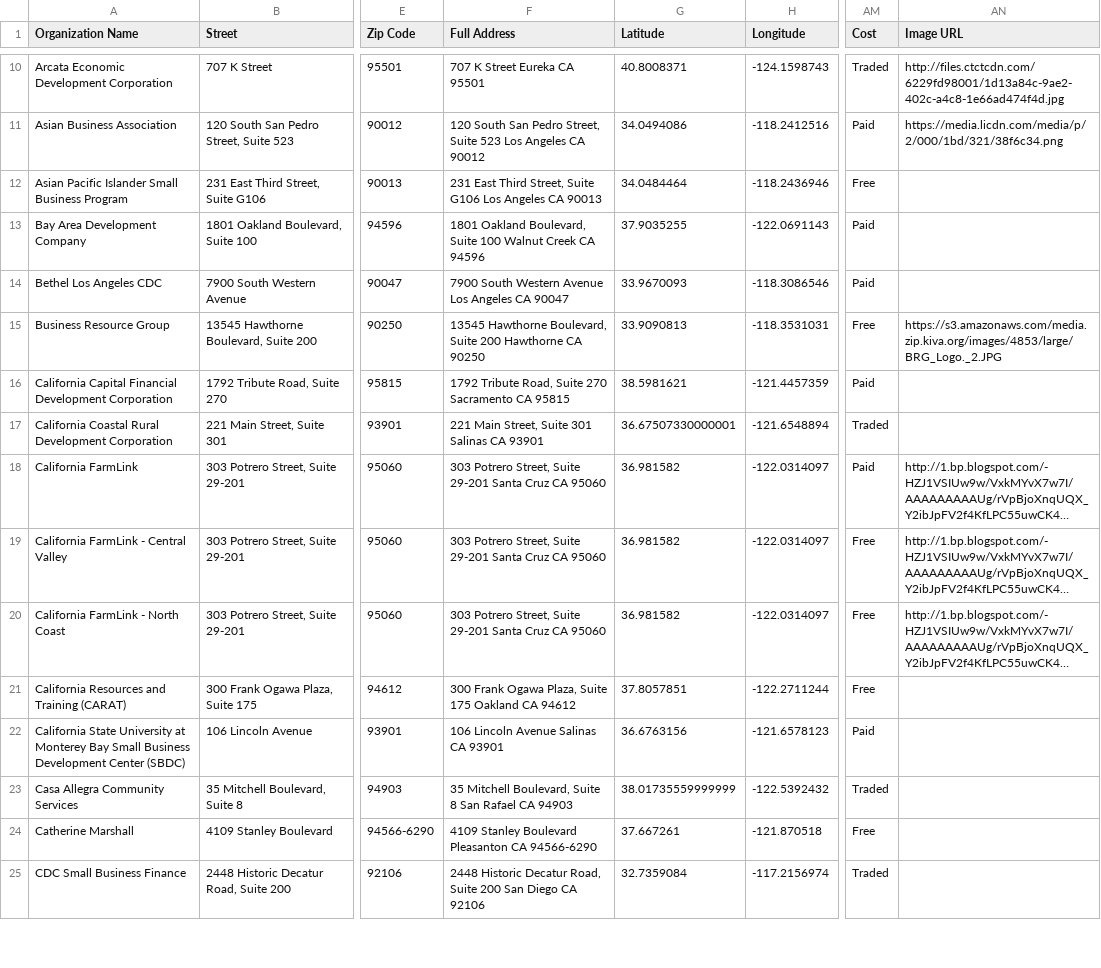
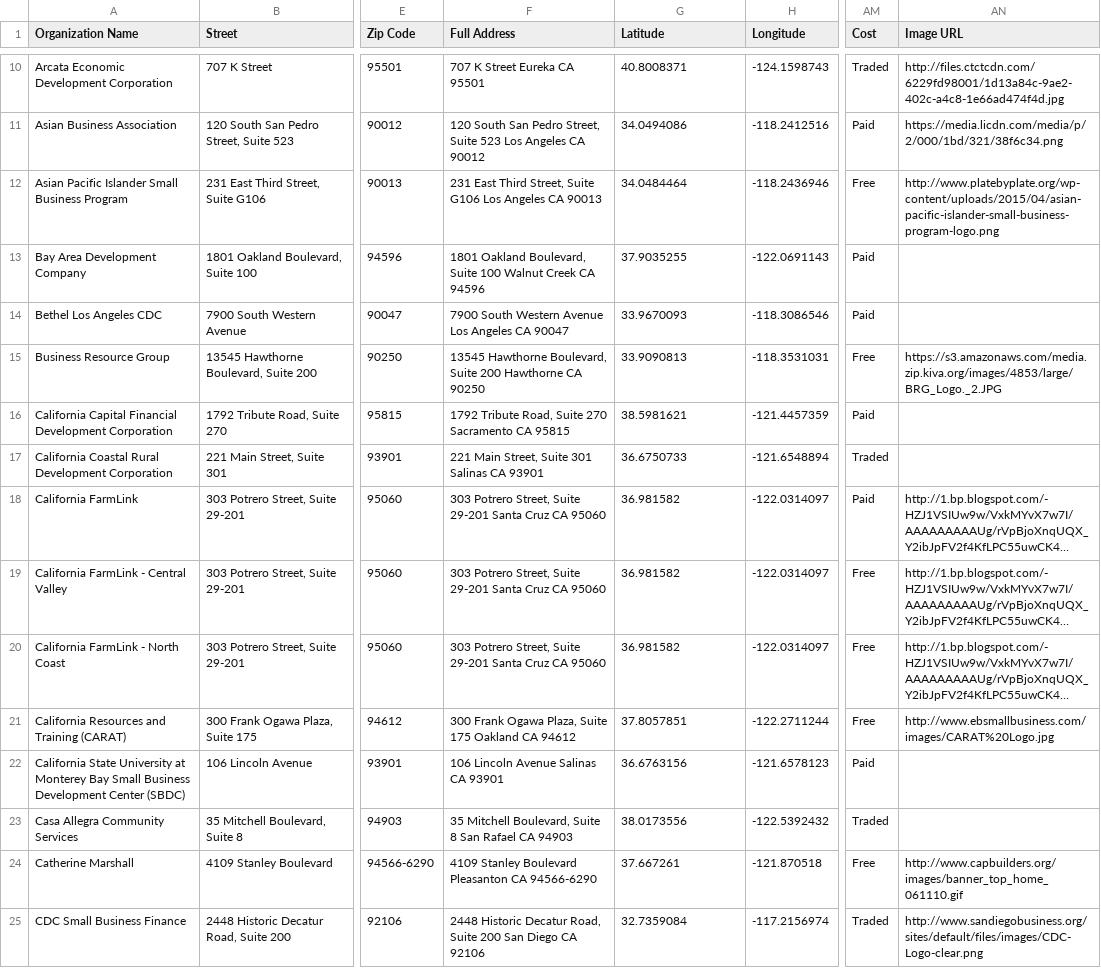
Before and after one commit to Opportunity-Hack-San-Jose-2016/Repo-11, a CSV file: centroLavaApp/data.csv, drawn as a sheet; only a part is shown, gaps mark what is left out; long unchanged cells end in …; the diff covers the shown part only; the diff names each change by its address in the sheet, - before the commit and + after, or states it on an @@ line.

```diff
--- a/centroLavaApp/data.csv
+++ b/centroLavaApp/data.csv
-AN12 (Image URL): (empty)
+AN12 (Image URL): http://www.platebyplate.org/wp-content/uploads/2015/04/asian-pacific-islander-small-business-program-logo.png
-G17 (Latitude): 36.67507330000001
+G17 (Latitude): 36.6750733
-AN21 (Image URL): (empty)
+AN21 (Image URL): http://www.ebsmallbusiness.com/images/CARAT%20Logo.jpg
-G23 (Latitude): 38.01735559999999
+G23 (Latitude): 38.0173556
-AN24 (Image URL): (empty)
+AN24 (Image URL): http://www.capbuilders.org/images/banner_top_home_061110.gif
-AN25 (Image URL): (empty)
+AN25 (Image URL): http://www.sandiegobusiness.org/sites/default/files/images/CDC-Logo-clear.png
```
Also changed, not shown: 72 edited cells elsewhere in this file, 10 other files.
